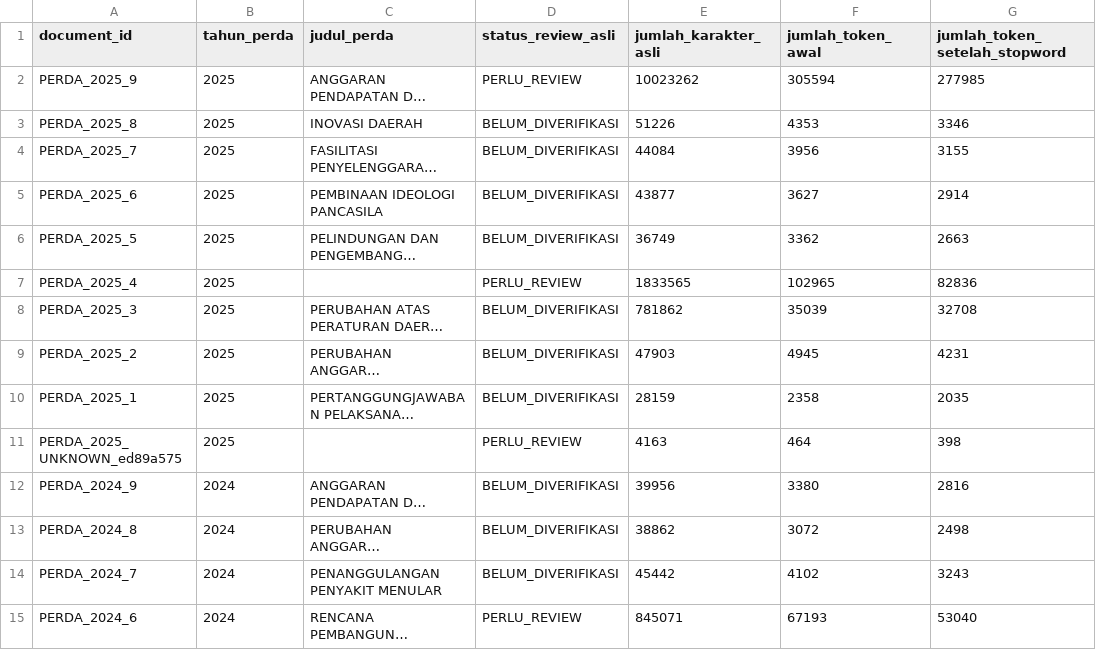
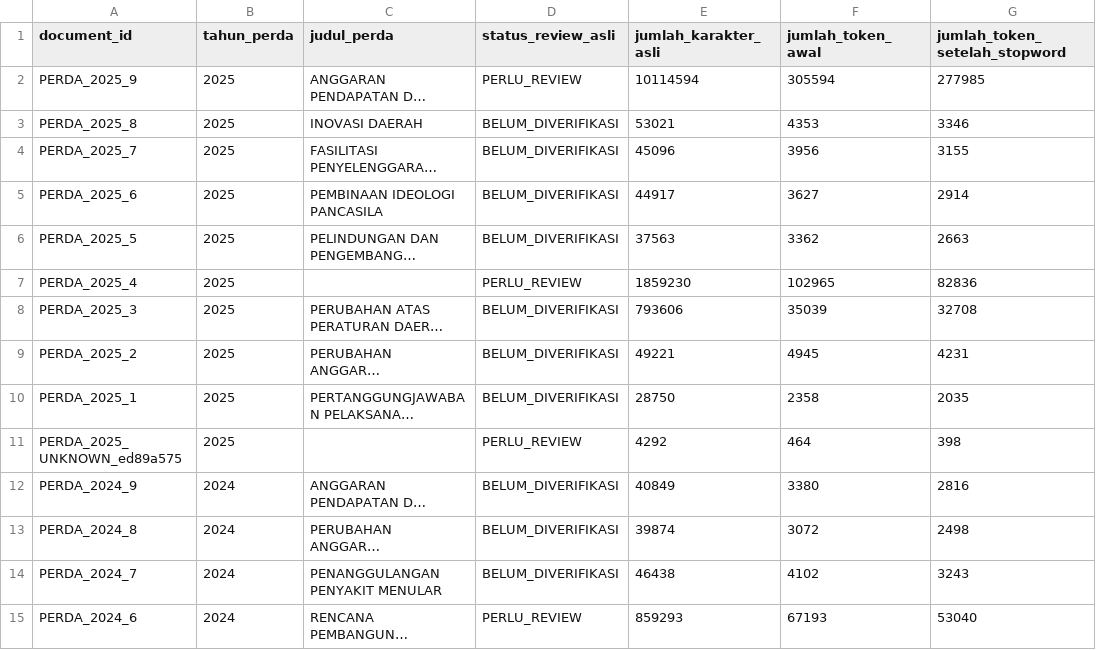
Before and after one commit to lllyeaan/PERDAFIND, a CSV file: outputs/laporan_preprocessing.csv, drawn as a sheet; only a part is shown; long unchanged cells end in …; the diff covers the shown part only; the diff names each change by its address in the sheet, - before the commit and + after, or states it on an @@ line.

Commit message:
Update PerdaFind cosine similarity search

```diff
--- a/outputs/laporan_preprocessing.csv
+++ b/outputs/laporan_preprocessing.csv
-E2 (jumlah_karakter_asli): 10023262
+E2 (jumlah_karakter_asli): 10114594
-E3 (jumlah_karakter_asli): 51226
+E3 (jumlah_karakter_asli): 53021
-E4 (jumlah_karakter_asli): 44084
+E4 (jumlah_karakter_asli): 45096
-E5 (jumlah_karakter_asli): 43877
+E5 (jumlah_karakter_asli): 44917
-E6 (jumlah_karakter_asli): 36749
+E6 (jumlah_karakter_asli): 37563
-E7 (jumlah_karakter_asli): 1833565
+E7 (jumlah_karakter_asli): 1859230
-E8 (jumlah_karakter_asli): 781862
+E8 (jumlah_karakter_asli): 793606
-E9 (jumlah_karakter_asli): 47903
+E9 (jumlah_karakter_asli): 49221
-E10 (jumlah_karakter_asli): 28159
+E10 (jumlah_karakter_asli): 28750
-E11 (jumlah_karakter_asli): 4163
+E11 (jumlah_karakter_asli): 4292
-E12 (jumlah_karakter_asli): 39956
+E12 (jumlah_karakter_asli): 40849
-E13 (jumlah_karakter_asli): 38862
+E13 (jumlah_karakter_asli): 39874
-E14 (jumlah_karakter_asli): 45442
+E14 (jumlah_karakter_asli): 46438
-E15 (jumlah_karakter_asli): 845071
+E15 (jumlah_karakter_asli): 859293
```
Also changed, not shown: 86 edited cells elsewhere in this file, 4 other files.
